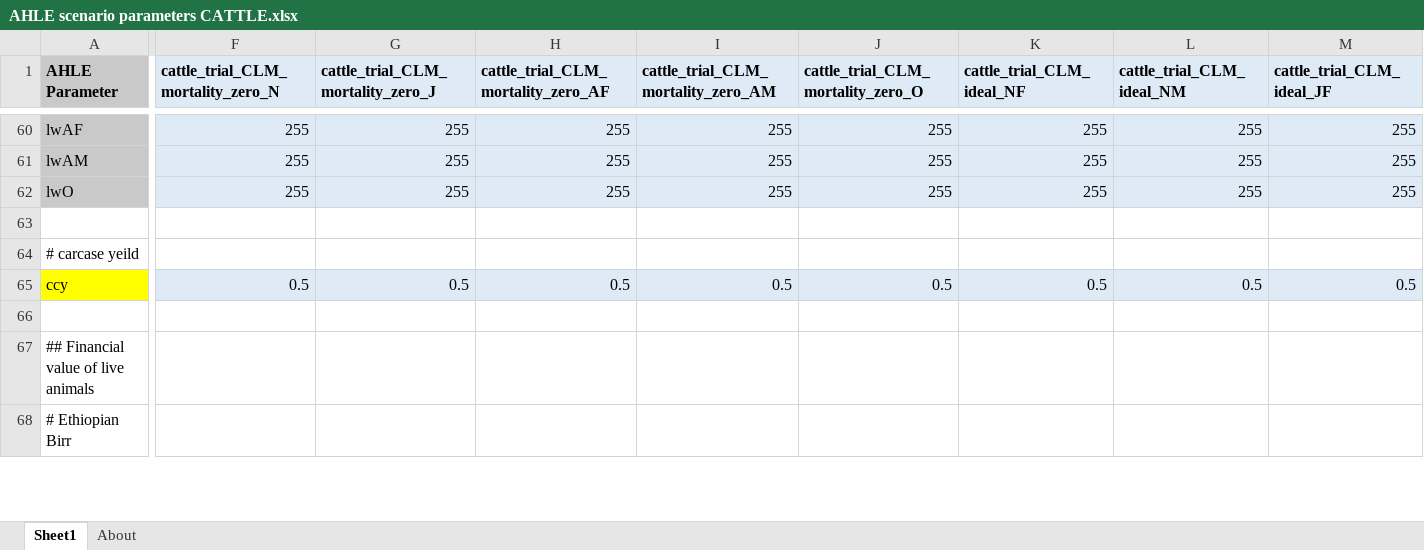
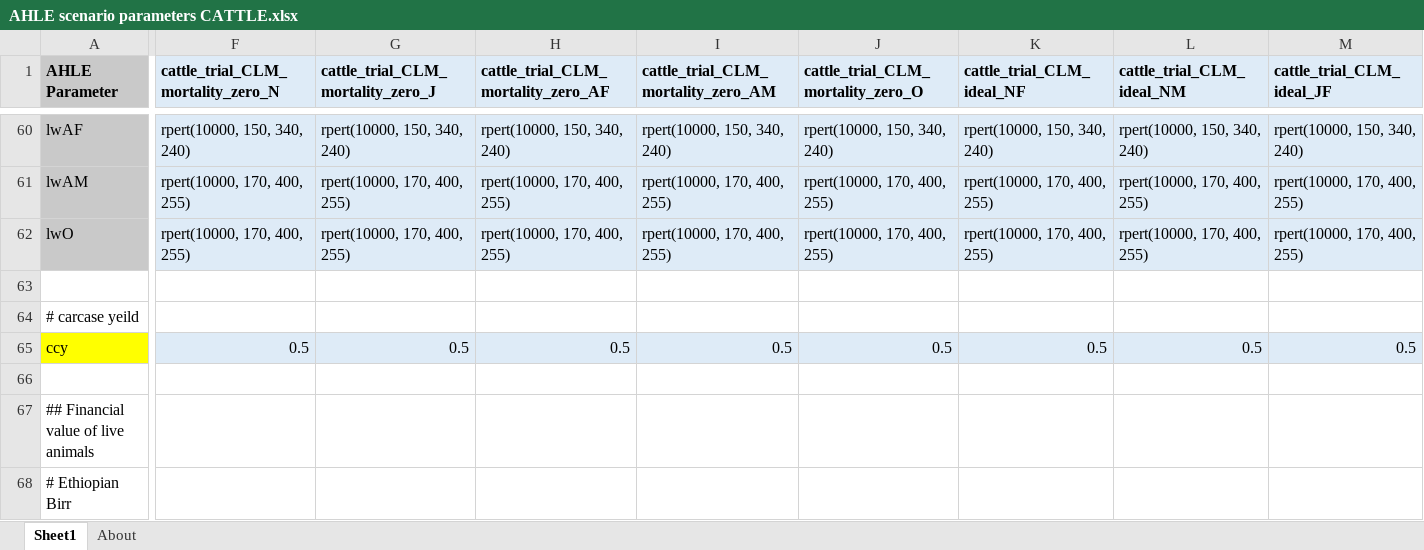
Before and after one commit to vetlee2/GBADsLiverpool_ly, an Excel workbook: Ethiopia Workspace/Code and Control Files/AHLE scenario parameters CATTLE.xlsx, sheet Sheet1, drawn as a sheet; only a part is shown, gaps mark what is left out; values as stored, in another font and other column widths than the file's, no borders; the diff covers the shown part only; the diff names each change by its address in the sheet, - before the commit and + after, or states it on an @@ line.

```diff
--- a/Ethiopia Workspace/Code and Control Files/AHLE scenario parameters CATTLE.xlsx (sheet Sheet1)
+++ b/Ethiopia Workspace/Code and Control Files/AHLE scenario parameters CATTLE.xlsx (sheet Sheet1)
-F60: 255
+F60: rpert(10000, 150, 340, 240)
-G60: 255
+G60: rpert(10000, 150, 340, 240)
-H60: 255
+H60: rpert(10000, 150, 340, 240)
-I60: 255
+I60: rpert(10000, 150, 340, 240)
-J60: 255
+J60: rpert(10000, 150, 340, 240)
-K60 (cattle_trial_CLM_ideal_NF): 255
+K60 (cattle_trial_CLM_ideal_NF): rpert(10000, 150, 340, 240)
-L60 (cattle_trial_CLM_ideal_NM): 255
+L60 (cattle_trial_CLM_ideal_NM): rpert(10000, 150, 340, 240)
-M60 (cattle_trial_CLM_ideal_JF): 255
+M60 (cattle_trial_CLM_ideal_JF): rpert(10000, 150, 340, 240)
-F61:F62: 255
+F61:F62: rpert(10000, 170, 400, 255)
-G61:G62: 255
+G61:G62: rpert(10000, 170, 400, 255)
-H61:H62: 255
+H61:H62: rpert(10000, 170, 400, 255)
-I61:I62: 255
+I61:I62: rpert(10000, 170, 400, 255)
-J61:J62: 255
+J61:J62: rpert(10000, 170, 400, 255)
-K61:K62 (cattle_trial_CLM_ideal_NF): 255
+K61:K62 (cattle_trial_CLM_ideal_NF): rpert(10000, 170, 400, 255)
-L61:L62 (cattle_trial_CLM_ideal_NM): 255
+L61:L62 (cattle_trial_CLM_ideal_NM): rpert(10000, 170, 400, 255)
-M61:M62 (cattle_trial_CLM_ideal_JF): 255
+M61:M62 (cattle_trial_CLM_ideal_JF): rpert(10000, 170, 400, 255)
```
Also changed, not shown: 53 edited cells elsewhere in this sheet, 29 other files.
